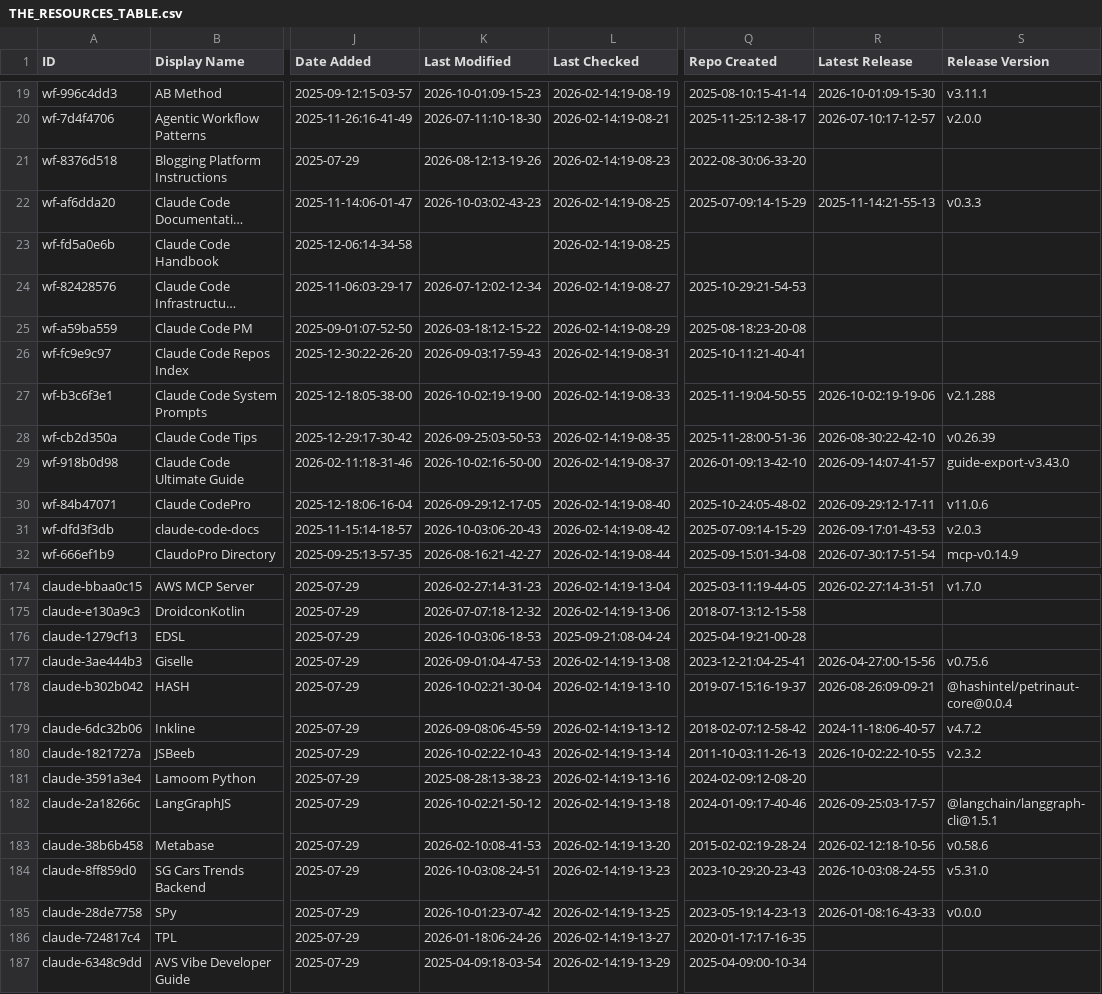
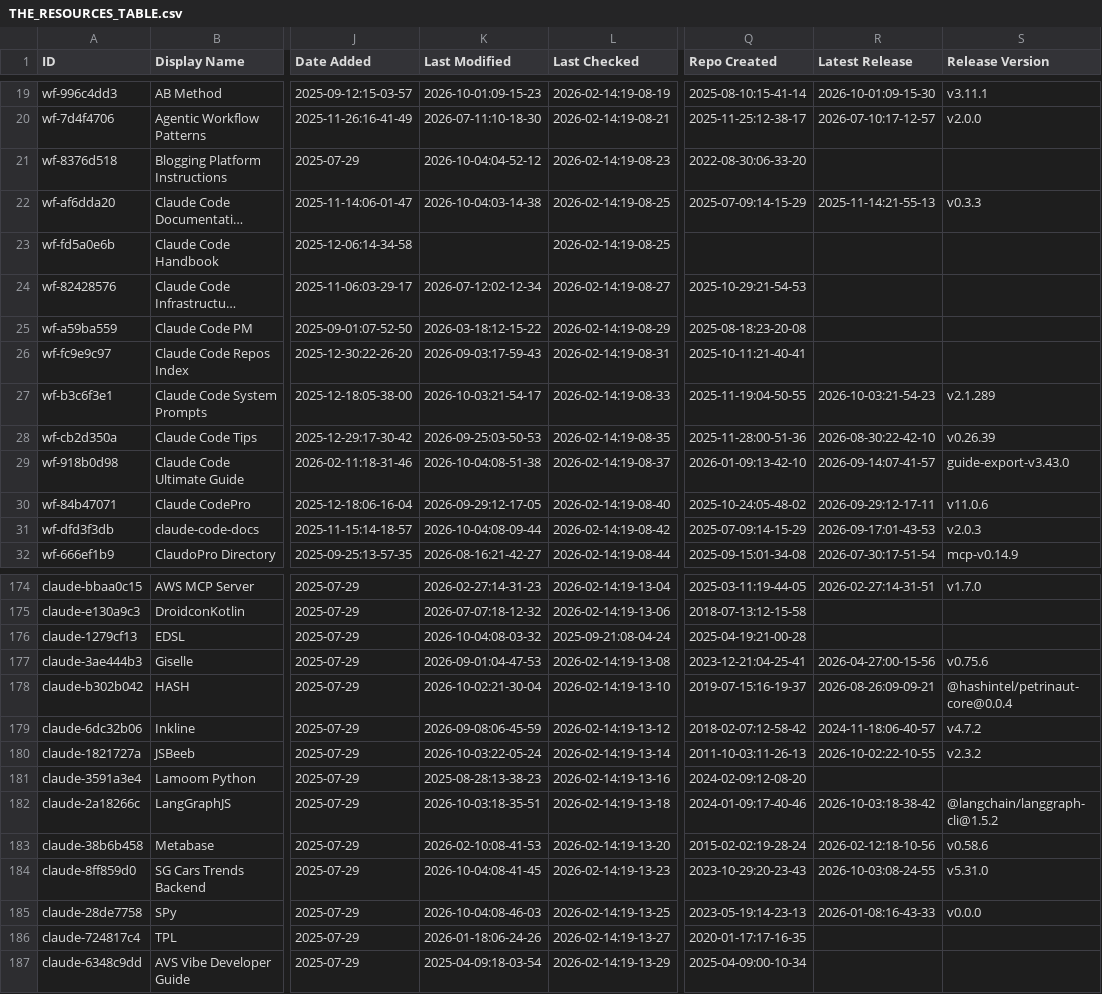
Before and after one commit to rafaelnv-ia/awesome-claude-code, a CSV file: THE_RESOURCES_TABLE.csv, drawn as a sheet; only a part is shown, gaps mark what is left out; long unchanged cells end in …; the diff covers the shown part only; the diff names each change by its address in the sheet, - before the commit and + after, or states it on an @@ line.

```diff
--- a/THE_RESOURCES_TABLE.csv
+++ b/THE_RESOURCES_TABLE.csv
-K21 (Last Modified): 2026-08-12:13-19-26
+K21 (Last Modified): 2026-10-04:04-52-12
-K22 (Last Modified): 2026-10-03:02-43-23
+K22 (Last Modified): 2026-10-04:03-14-38
-K27 (Last Modified): 2026-10-02:19-19-00
+K27 (Last Modified): 2026-10-03:21-54-17
-R27 (Latest Release): 2026-10-02:19-19-06
+R27 (Latest Release): 2026-10-03:21-54-23
-S27 (Release Version): v2.1.288
+S27 (Release Version): v2.1.289
-K29 (Last Modified): 2026-10-02:16-50-00
+K29 (Last Modified): 2026-10-04:08-51-38
-K31 (Last Modified): 2026-10-03:06-20-43
+K31 (Last Modified): 2026-10-04:08-09-44
-K176 (Last Modified): 2026-10-03:06-18-53
+K176 (Last Modified): 2026-10-04:08-03-32
-K180 (Last Modified): 2026-10-02:22-10-43
+K180 (Last Modified): 2026-10-03:22-05-24
-K182 (Last Modified): 2026-10-02:21-50-12
+K182 (Last Modified): 2026-10-03:18-35-51
-R182 (Latest Release): 2026-09-25:03-17-57
+R182 (Latest Release): 2026-10-03:18-38-42
-S182 (Release Version): @langchain/langgraph-cli@1.5.1
+S182 (Release Version): @langchain/langgraph-cli@1.5.2
-K184 (Last Modified): 2026-10-03:08-24-51
+K184 (Last Modified): 2026-10-04:08-41-45
-K185 (Last Modified): 2026-10-01:23-07-42
+K185 (Last Modified): 2026-10-04:08-46-03
```
Also changed, not shown: 29 edited cells elsewhere in this file.
